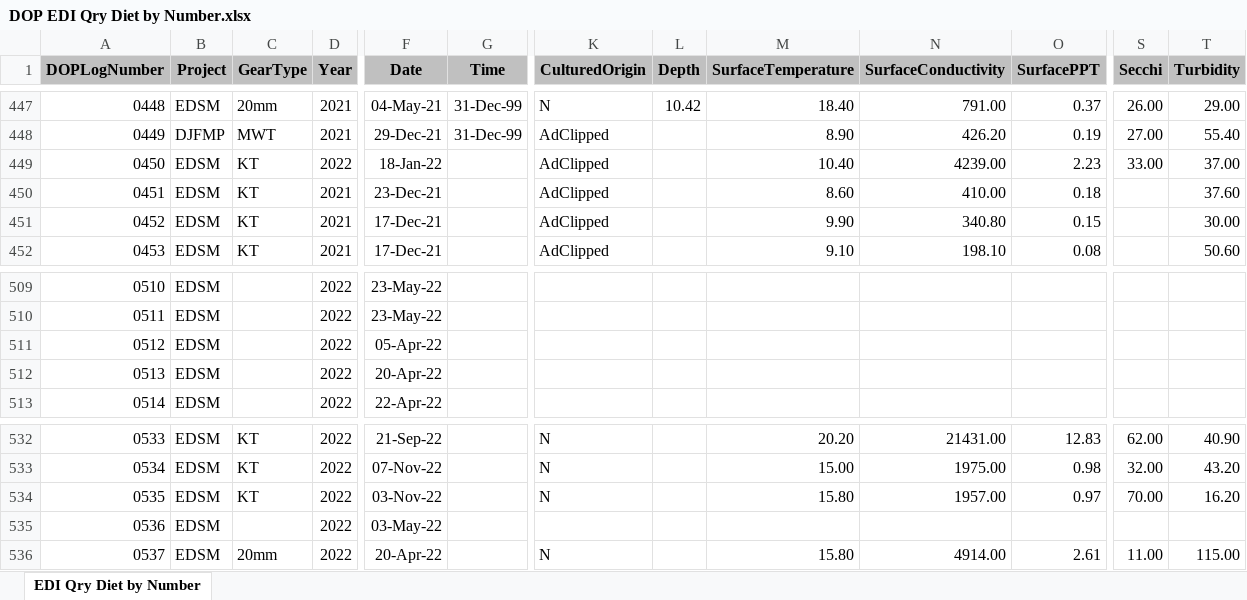
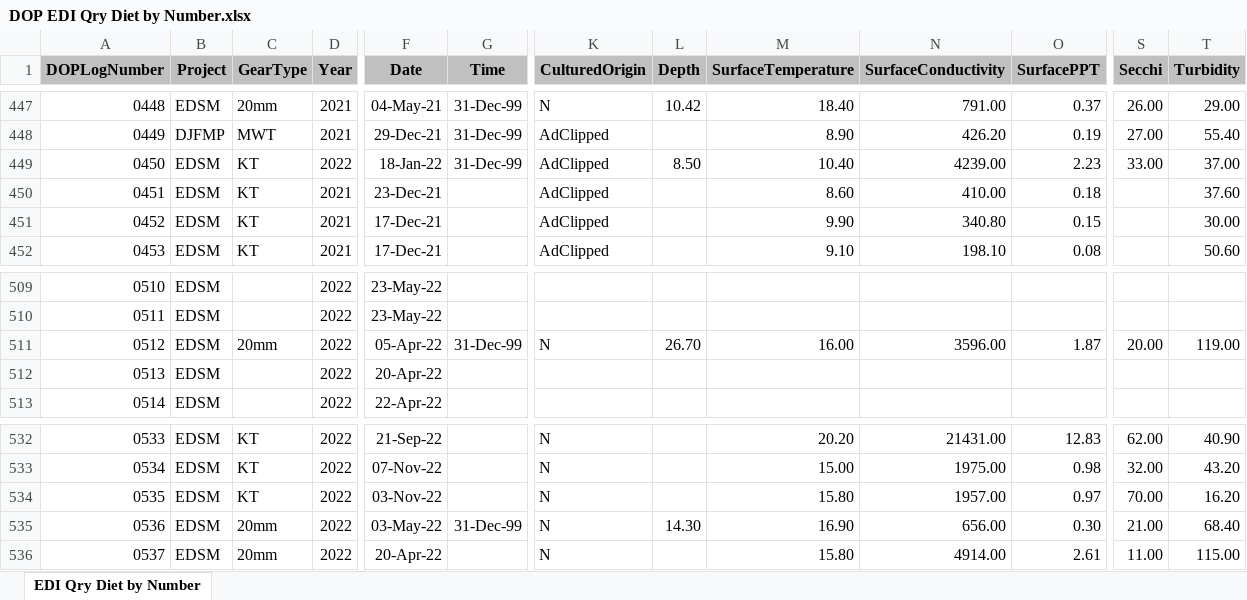
Before and after one commit to christinaburdi/Diet-Data-EDI, an Excel workbook: Data for R/DOP/DOP EDI Qry Diet by Number.xlsx, sheet EDI Qry Diet by Number, drawn as a sheet; only a part is shown, gaps mark what is left out; values as stored, in another font and other column widths than the file's, no borders; the diff names each change by its address in the sheet, - before the commit and + after, or states it on an @@ line.

```diff
--- a/Data for R/DOP/DOP EDI Qry Diet by Number.xlsx (sheet EDI Qry Diet by Number)
+++ b/Data for R/DOP/DOP EDI Qry Diet by Number.xlsx (sheet EDI Qry Diet by Number)
-G449 (Time): (empty)
+G449 (Time): 31-Dec-99
-L449 (Depth): (empty)
+L449 (Depth): 8.50
-C511 (GearType): (empty)
+C511 (GearType): 20mm
-G511 (Time): (empty)
+G511 (Time): 31-Dec-99
-K511 (CulturedOrigin): (empty)
+K511 (CulturedOrigin): N
-L511 (Depth): (empty)
+L511 (Depth): 26.70
-M511 (SurfaceTemperature): (empty)
+M511 (SurfaceTemperature): 16.00
-N511 (SurfaceConductivity): (empty)
+N511 (SurfaceConductivity): 3596.00
-O511 (SurfacePPT): (empty)
+O511 (SurfacePPT): 1.87
-S511 (Secchi): (empty)
+S511 (Secchi): 20.00
-T511 (Turbidity): (empty)
+T511 (Turbidity): 119.00
-C535 (GearType): (empty)
+C535 (GearType): 20mm
-G535 (Time): (empty)
+G535 (Time): 31-Dec-99
-K535 (CulturedOrigin): (empty)
+K535 (CulturedOrigin): N
-L535 (Depth): (empty)
+L535 (Depth): 14.30
-M535 (SurfaceTemperature): (empty)
+M535 (SurfaceTemperature): 16.90
-N535 (SurfaceConductivity): (empty)
+N535 (SurfaceConductivity): 656.00
-O535 (SurfacePPT): (empty)
+O535 (SurfacePPT): 0.30
-S535 (Secchi): (empty)
+S535 (Secchi): 21.00
-T535 (Turbidity): (empty)
+T535 (Turbidity): 68.40
```
Also changed, not shown: Data for R/DOP/DOP EDI Qry_Presence_Absence Categories to Post.xlsx, Data for R/FLaSH/FLaSH EDI Qry_Diet by Number.xlsx, 10 other files.
